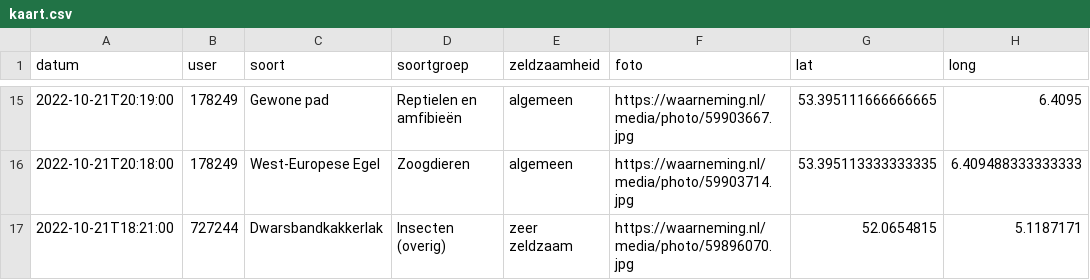
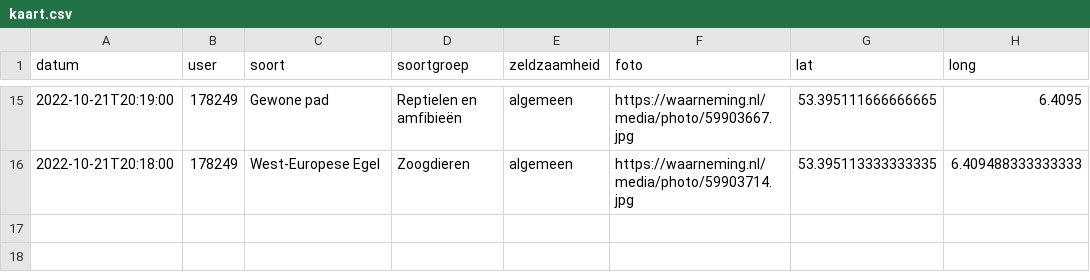
Before and after one commit to erikvangameren/dewildetuin, a CSV file: kaart.csv, drawn as a sheet; only a part is shown, gaps mark what is left out; the diff names each change by its address in the sheet, - before the commit and + after, or states it on an @@ line.

```diff
--- a/kaart.csv
+++ b/kaart.csv
-row 17: 2022-10-21T18:21:00 | 727244 | Dwarsbandkakkerlak | Insecten (overig) | zeer zeldzaam | https://waarneming.nl/media/photo/59896070.jpg | 52.0654815 | 5.1187171
```
